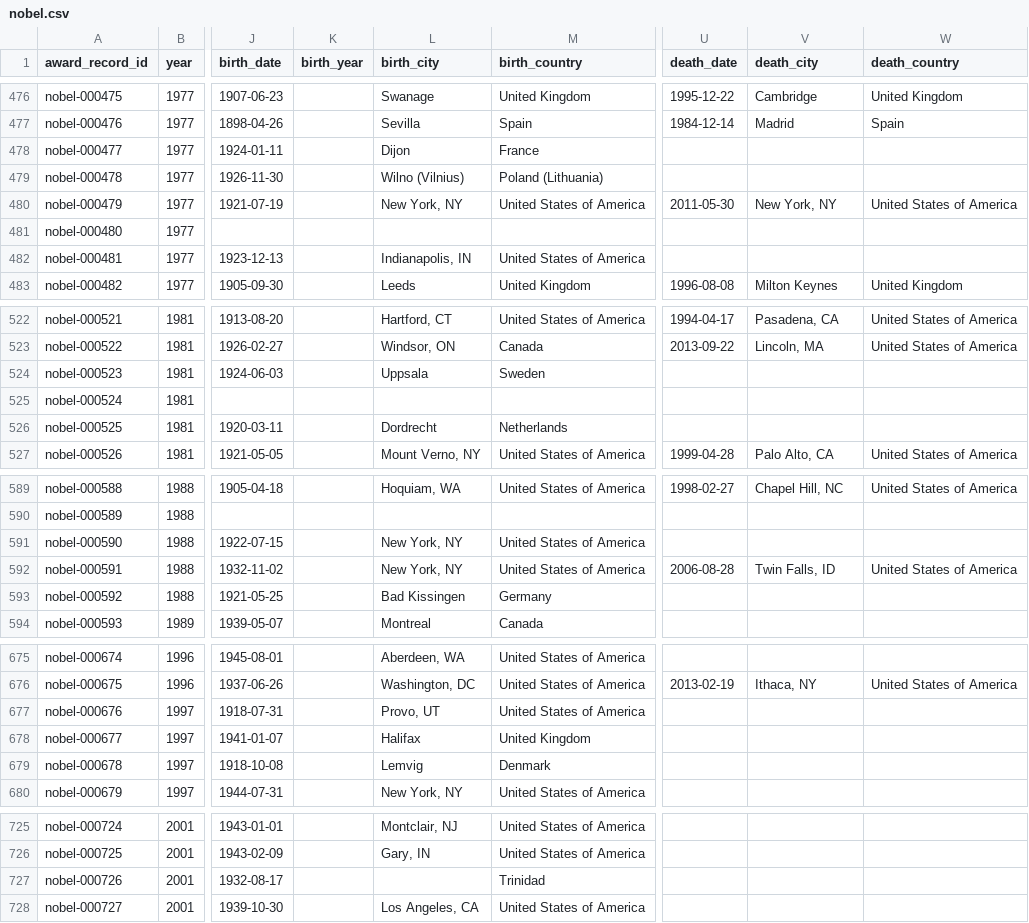
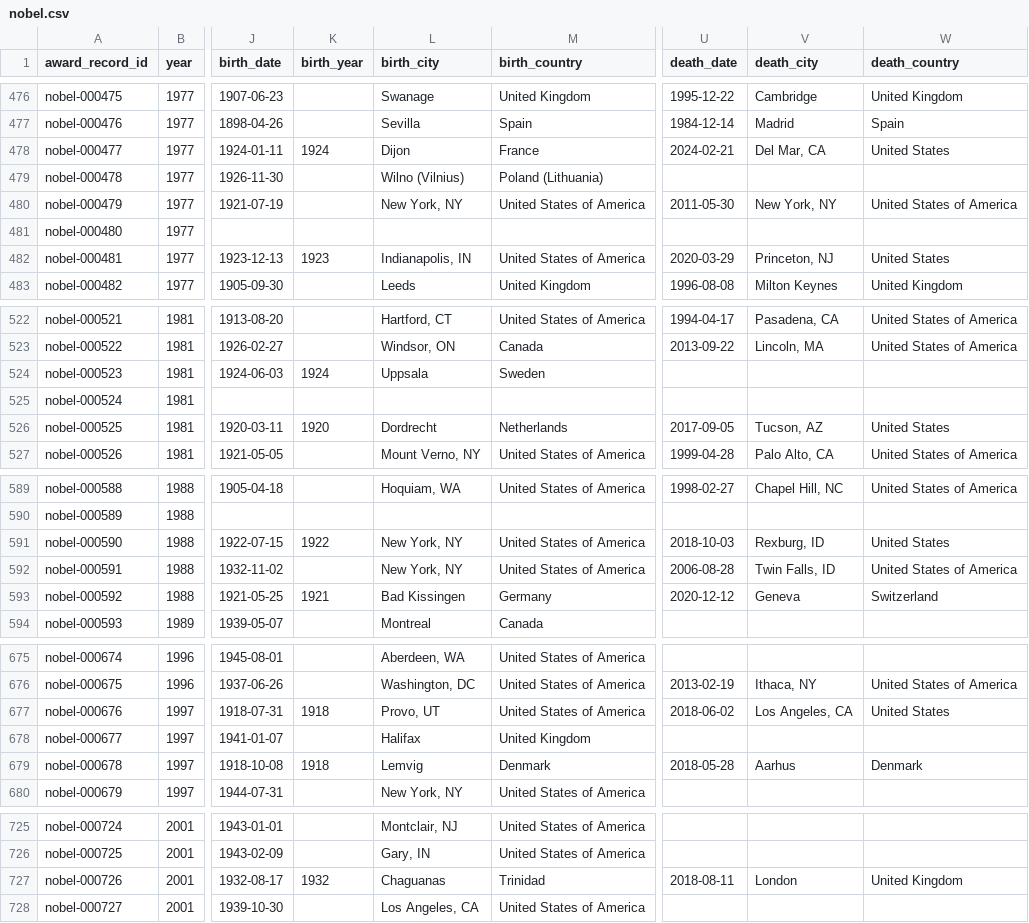
Before and after one commit to antb123/prizeatlas, a CSV file: datasets/nobel.csv, drawn as a sheet; only a part is shown, gaps mark what is left out; the diff covers the shown part only; the diff names each change by its address in the sheet, - before the commit and + after, or states it on an @@ line.

Commit message:
nobel: fill birth/death data from Nobel API (19 birth_dates, 19 death_dates, etc.)

```diff
--- a/datasets/nobel.csv
+++ b/datasets/nobel.csv
-K478 (birth_year): (empty)
+K478 (birth_year): 1924
-U478 (death_date): (empty)
+U478 (death_date): 2024-02-21
-V478 (death_city): (empty)
+V478 (death_city): Del Mar, CA
-W478 (death_country): (empty)
+W478 (death_country): United States
-K482 (birth_year): (empty)
+K482 (birth_year): 1923
-U482 (death_date): (empty)
+U482 (death_date): 2020-03-29
-V482 (death_city): (empty)
+V482 (death_city): Princeton, NJ
-W482 (death_country): (empty)
+W482 (death_country): United States
-K524 (birth_year): (empty)
+K524 (birth_year): 1924
-K526 (birth_year): (empty)
+K526 (birth_year): 1920
-U526 (death_date): (empty)
+U526 (death_date): 2017-09-05
-V526 (death_city): (empty)
+V526 (death_city): Tucson, AZ
-W526 (death_country): (empty)
+W526 (death_country): United States
-K591 (birth_year): (empty)
+K591 (birth_year): 1922
-U591 (death_date): (empty)
+U591 (death_date): 2018-10-03
-V591 (death_city): (empty)
+V591 (death_city): Rexburg, ID
-W591 (death_country): (empty)
+W591 (death_country): United States
-K593 (birth_year): (empty)
+K593 (birth_year): 1921
-U593 (death_date): (empty)
+U593 (death_date): 2020-12-12
-V593 (death_city): (empty)
+V593 (death_city): Geneva
-W593 (death_country): (empty)
+W593 (death_country): Switzerland
-K677 (birth_year): (empty)
+K677 (birth_year): 1918
-U677 (death_date): (empty)
+U677 (death_date): 2018-06-02
-V677 (death_city): (empty)
+V677 (death_city): Los Angeles, CA
-W677 (death_country): (empty)
+W677 (death_country): United States
-K679 (birth_year): (empty)
+K679 (birth_year): 1918
-U679 (death_date): (empty)
+U679 (death_date): 2018-05-28
-V679 (death_city): (empty)
+V679 (death_city): Aarhus
-W679 (death_country): (empty)
+W679 (death_country): Denmark
-K727 (birth_year): (empty)
+K727 (birth_year): 1932
-L727 (birth_city): (empty)
+L727 (birth_city): Chaguanas
-U727 (death_date): (empty)
+U727 (death_date): 2018-08-11
-V727 (death_city): (empty)
+V727 (death_city): London
-W727 (death_country): (empty)
+W727 (death_country): United Kingdom
```
Also changed, not shown: 67 edited cells elsewhere in this file.
